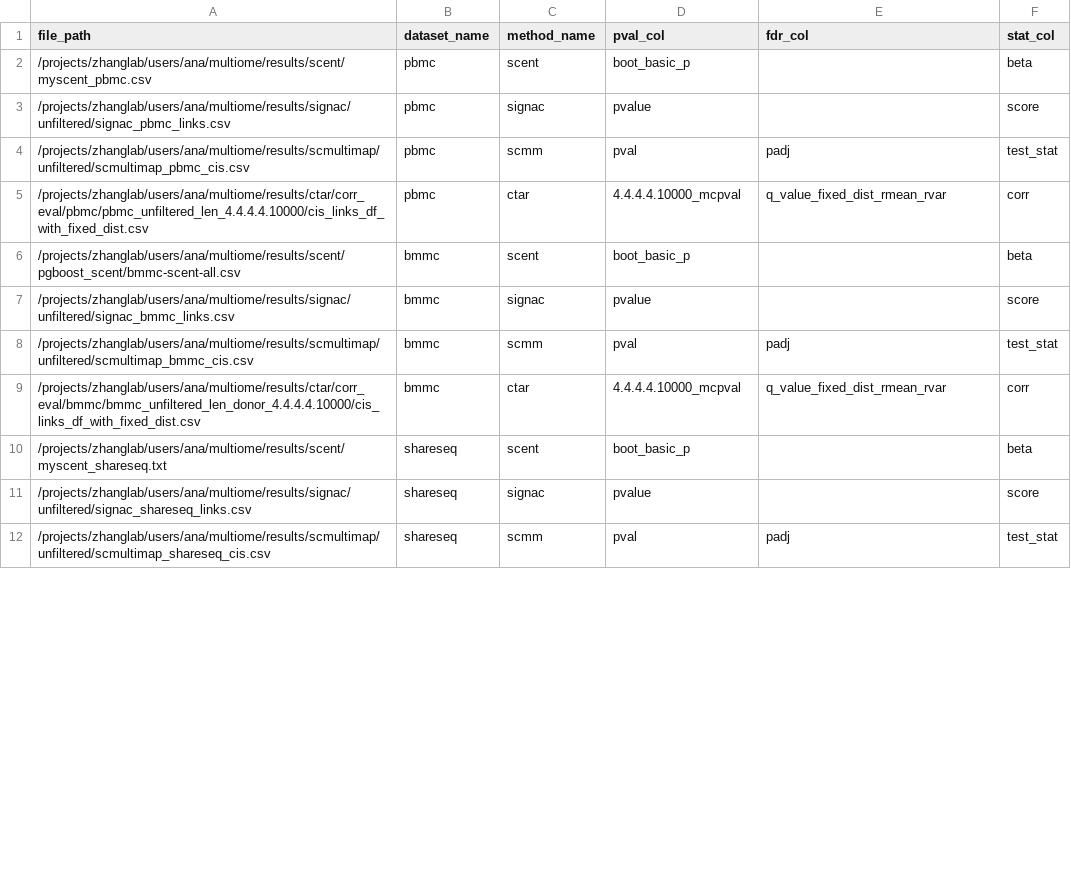
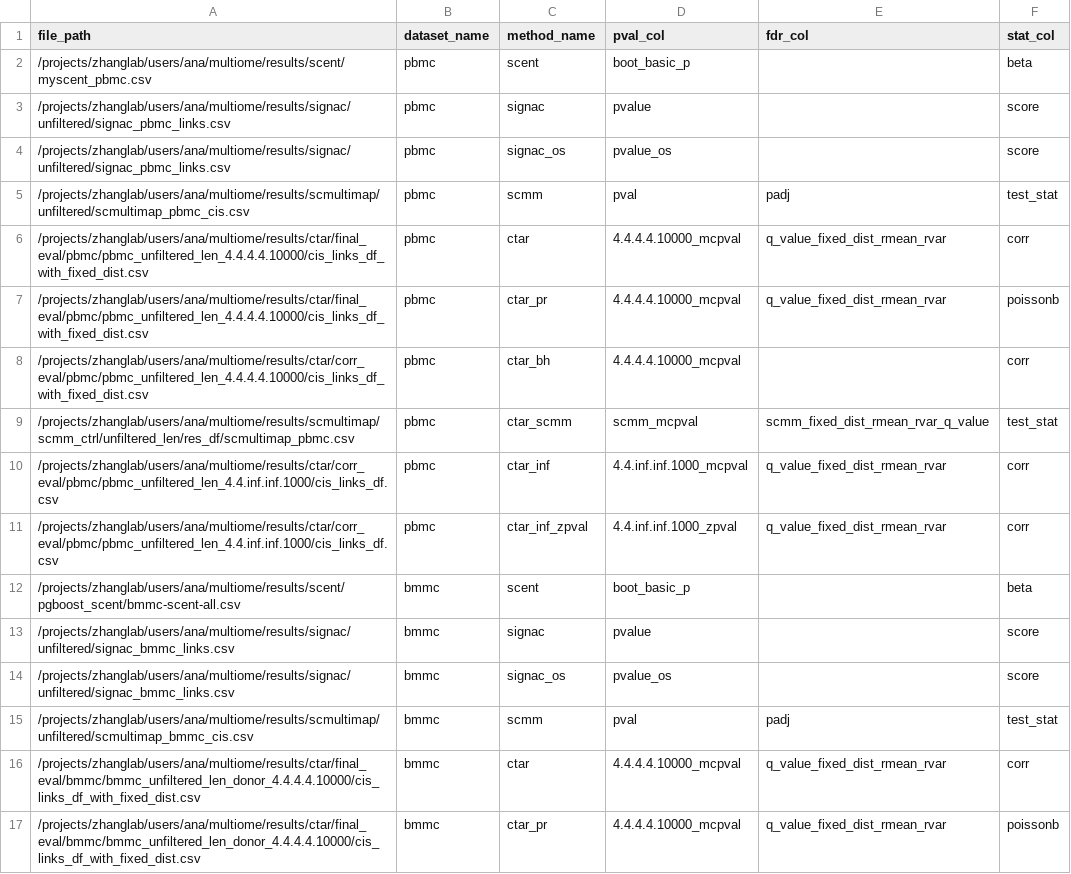
Before and after one commit to anatori/cts_peak_gene, a CSV file: experiments/job.overlap_analysis/methods_manifests/all_methods.csv, drawn as a sheet; only a part is shown; the shorter side is filled out with more unchanged rows; the diff covers the shown part only.

```diff
--- a/experiments/job.overlap_analysis/methods_manifests/all_methods.csv
+++ b/experiments/job.overlap_analysis/methods_manifests/all_methods.csv
@@ -3,7 +3,15 @@ file_path,dataset_name,method_name,pval_col,fdr_col,stat_col
 /projects/zhanglab/users/ana/multiome/results/signac/unfiltered/signac_pbmc_links.csv,pbmc,signac,pvalue,,score
+/projects/zhanglab/users/ana/multiome/results/signac/unfiltered/signac_pbmc_links.csv,pbmc,signac_os,pvalue_os,,score
 /projects/zhanglab/users/ana/multiome/results/scmultimap/unfiltered/scmultimap_pbmc_cis.csv,pbmc,scmm,pval,padj,test_stat
-/projects/zhanglab/users/ana/multiome/results/ctar/corr_eval/pbmc/pbmc_unfiltered_len_4.4.4.4.10000/cis_links_df_with_fixed_dist.csv,pbmc,ctar,4.4.4.4.10000_mcpval,q_value_fixed_dist_rmean_rvar,corr
+/projects/zhanglab/users/ana/multiome/results/ctar/final_eval/pbmc/pbmc_unfiltered_len_4.4.4.4.10000/cis_links_df_with_fixed_dist.csv,pbmc,ctar,4.4.4.4.10000_mcpval,q_value_fixed_dist_rmean_rvar,corr
+/projects/zhanglab/users/ana/multiome/results/ctar/final_eval/pbmc/pbmc_unfiltered_len_4.4.4.4.10000/cis_links_df_with_fixed_dist.csv,pbmc,ctar_pr,4.4.4.4.10000_mcpval,q_value_fixed_dist_rmean_rvar,poissonb
+/projects/zhanglab/users/ana/multiome/results/ctar/corr_eval/pbmc/pbmc_unfiltered_len_4.4.4.4.10000/cis_links_df_with_fixed_dist.csv,pbmc,ctar_bh,4.4.4.4.10000_mcpval,,corr
+/projects/zhanglab/users/ana/multiome/results/scmultimap/scmm_ctrl/unfiltered_len/res_df/scmultimap_pbmc.csv,pbmc,ctar_scmm,scmm_mcpval,scmm_fixed_dist_rmean_rvar_q_value,test_stat
+/projects/zhanglab/users/ana/multiome/results/ctar/corr_eval/pbmc/pbmc_unfiltered_len_4.4.inf.inf.1000/cis_links_df.csv,pbmc,ctar_inf,4.4.inf.inf.1000_mcpval,q_value_fixed_dist_rmean_rvar,corr
+/projects/zhanglab/users/ana/multiome/results/ctar/corr_eval/pbmc/pbmc_unfiltered_len_4.4.inf.inf.1000/cis_links_df.csv,pbmc,ctar_inf_zpval,4.4.inf.inf.1000_zpval,q_value_fixed_dist_rmean_rvar,corr
 /projects/zhanglab/users/ana/multiome/results/scent/pgboost_scent/bmmc-scent-all.csv,bmmc,scent,boot_basic_p,,beta
 /projects/zhanglab/users/ana/multiome/results/signac/unfiltered/signac_bmmc_links.csv,bmmc,signac,pvalue,,score
+/projects/zhanglab/users/ana/multiome/results/signac/unfiltered/signac_bmmc_links.csv,bmmc,signac_os,pvalue_os,,score
 /projects/zhanglab/users/ana/multiome/results/scmultimap/unfiltered/scmultimap_bmmc_cis.csv,bmmc,scmm,pval,padj,test_stat
-/projects/zhanglab/users/ana/multiome/results/ctar/corr_eval/bmmc/bmmc_unfiltered_len_donor_4.4.4.4.10000/cis_links_df_with_fixed_dist.csv,bmmc,ctar,4.4.4.4.10000_mcpval,q_value_fixed_dist_rmean_rvar,corr
+/projects/zhanglab/users/ana/multiome/results/ctar/final_eval/bmmc/bmmc_unfiltered_len_donor_4.4.4.4.10000/cis_links_df_with_fixed_dist.csv,bmmc,ctar,4.4.4.4.10000_mcpval,q_value_fixed_dist_rmean_rvar,corr
+/projects/zhanglab/users/ana/multiome/results/ctar/final_eval/bmmc/bmmc_unfiltered_len_donor_4.4.4.4.10000/cis_links_df_with_fixed_dist.csv,bmmc,ctar_pr,4.4.4.4.10000_mcpval,q_value_fixed_dist_rmean_rvar,poissonb
```
Also changed, not shown: 22 added rows and 3 edited cells elsewhere in this file, experiments/job.evaluation/methods_manifests/bmmc_methods.csv, experiments/job.evaluation/methods_manifests/brain_methods.csv, 4 other files.
